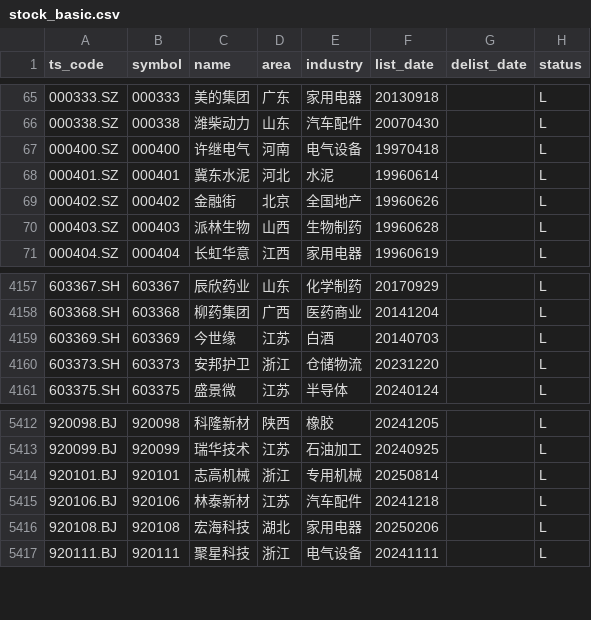
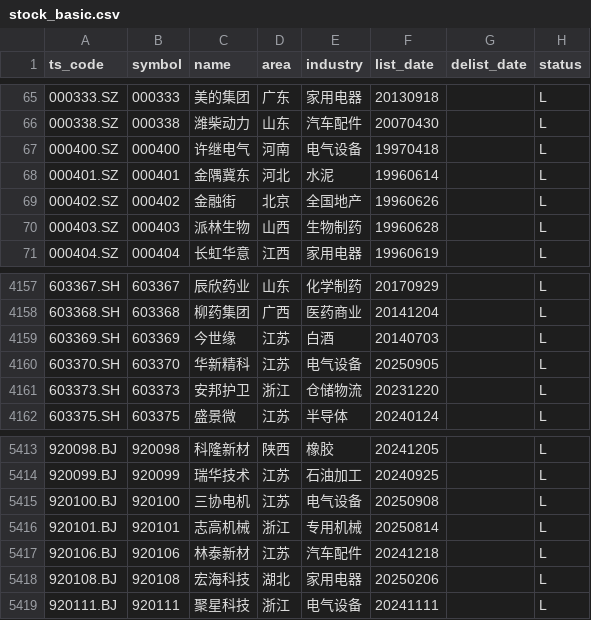
Before and after one commit to AFAN-LIFE/macropage, a CSV file: data/stock_basic.csv, drawn as a sheet; only a part is shown, gaps mark what is left out.

Commit message:
daily update tushare data

```diff
--- a/data/stock_basic.csv
+++ b/data/stock_basic.csv
@@ -67,3 +67,3 @@ ts_code,symbol,name,area,industry,list_date,delist_date,status
 000400.SZ,000400,许继电气,河南,电气设备,19970418,,L
-000401.SZ,000401,冀东水泥,河北,水泥,19960614,,L
+000401.SZ,000401,金隅冀东,河北,水泥,19960614,,L
 000402.SZ,000402,金融街,北京,全国地产,19960626,,L
@@ -4159,2 +4159,3 @@ ts_code,symbol,name,area,industry,list_date,delist_date,status
 603369.SH,603369,今世缘,江苏,白酒,20140703,,L
+603370.SH,603370,华新精科,江苏,电气设备,20250905,,L
 603373.SH,603373,安邦护卫,浙江,仓储物流,20231220,,L
@@ -5413,2 +5414,3 @@ ts_code,symbol,name,area,industry,list_date,delist_date,status
 920099.BJ,920099,瑞华技术,江苏,石油加工,20240925,,L
+920100.BJ,920100,三协电机,江苏,电气设备,20250908,,L
 920101.BJ,920101,志高机械,浙江,专用机械,20250814,,L
```
Also changed, not shown: data/global_index.csv, data/tf_continuous.csv, 2 other files.
